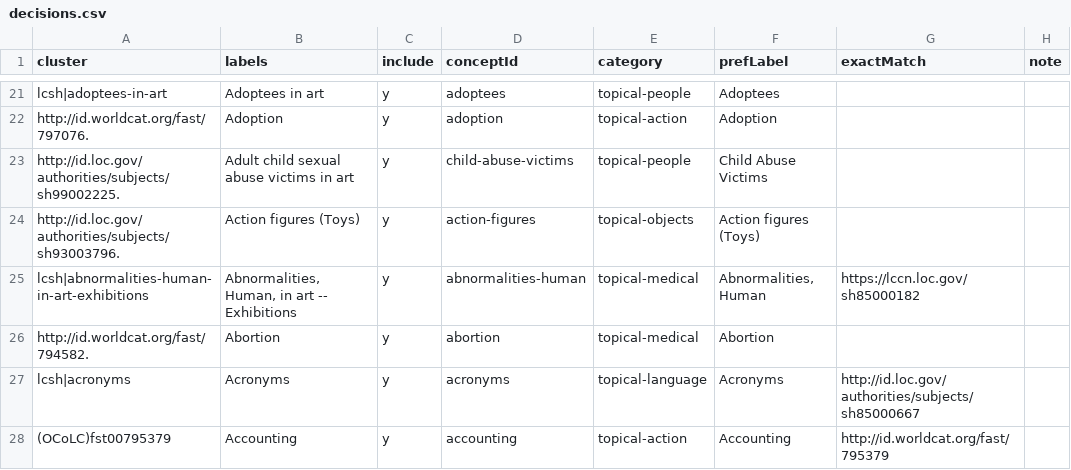
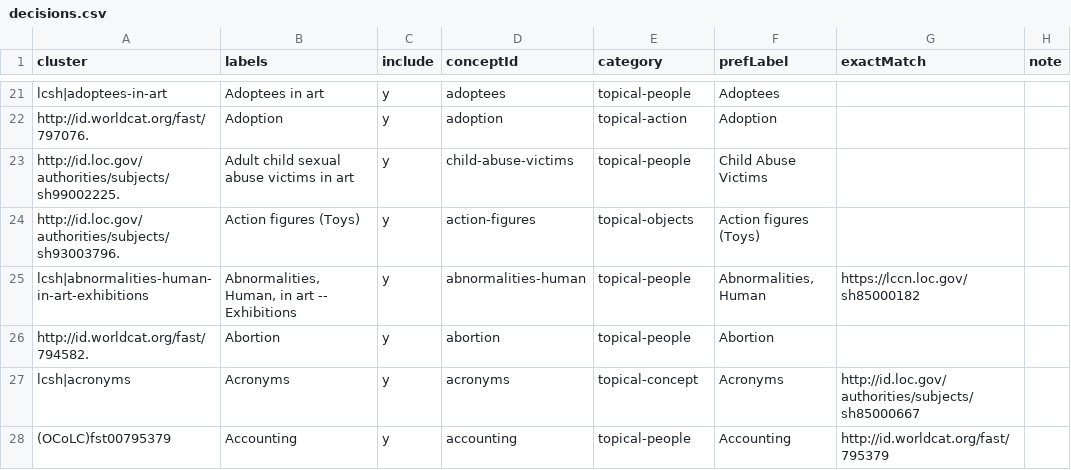
Before and after one commit to dkglab/artists-books, a CSV file: sources/subjects/decisions.csv, drawn as a sheet; only a part is shown, gaps mark what is left out; the diff covers the shown part only.

```diff
--- a/sources/subjects/decisions.csv
+++ b/sources/subjects/decisions.csv
@@ -24,5 +24,5 @@ http://id.loc.gov/authorities/subjects/sh99002225.,Adult child sexual abuse vict
 http://id.loc.gov/authorities/subjects/sh93003796.,Action figures (Toys),y,action-figures,topical-objects,Action figures (Toys),,
-lcsh|abnormalities-human-in-art-exhibitions,"Abnormalities, Human, in art -- Exhibitions",y,abnormalities-human,topical-medical,"Abnormalities, Human","https://lccn.loc.gov/sh85000182 ",
-http://id.worldcat.org/fast/794582.,Abortion,y,abortion,topical-medical,Abortion,,
-lcsh|acronyms,Acronyms,y,acronyms,topical-language,Acronyms,http://id.loc.gov/authorities/subjects/sh85000667,
-(OCoLC)fst00795379,Accounting,y,accounting,topical-action,Accounting,http://id.worldcat.org/fast/795379,
+lcsh|abnormalities-human-in-art-exhibitions,"Abnormalities, Human, in art -- Exhibitions",y,abnormalities-human,topical-people,"Abnormalities, Human","https://lccn.loc.gov/sh85000182 ",
+http://id.worldcat.org/fast/794582.,Abortion,y,abortion,topical-people,Abortion,,
+lcsh|acronyms,Acronyms,y,acronyms,topical-concept,Acronyms,http://id.loc.gov/authorities/subjects/sh85000667,
+(OCoLC)fst00795379,Accounting,y,accounting,topical-people,Accounting,http://id.worldcat.org/fast/795379,
```
Also changed, not shown: 138 edited cells elsewhere in this file, 1 other file.
